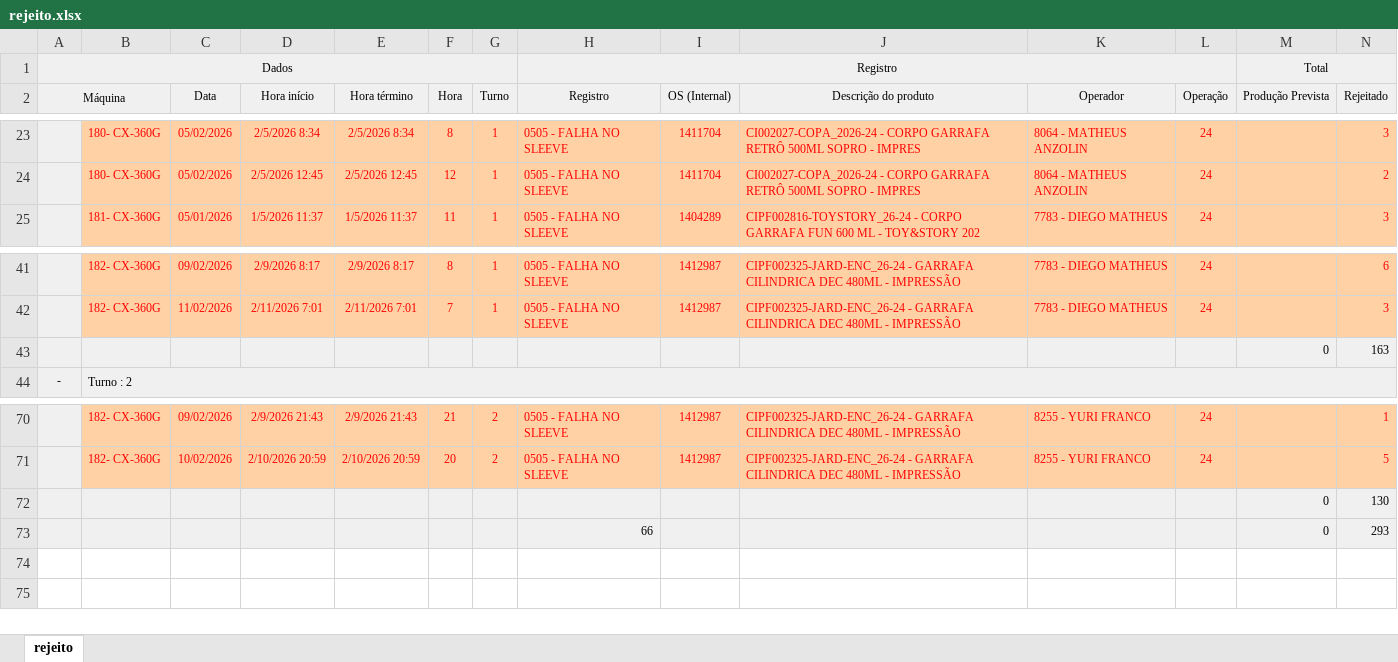
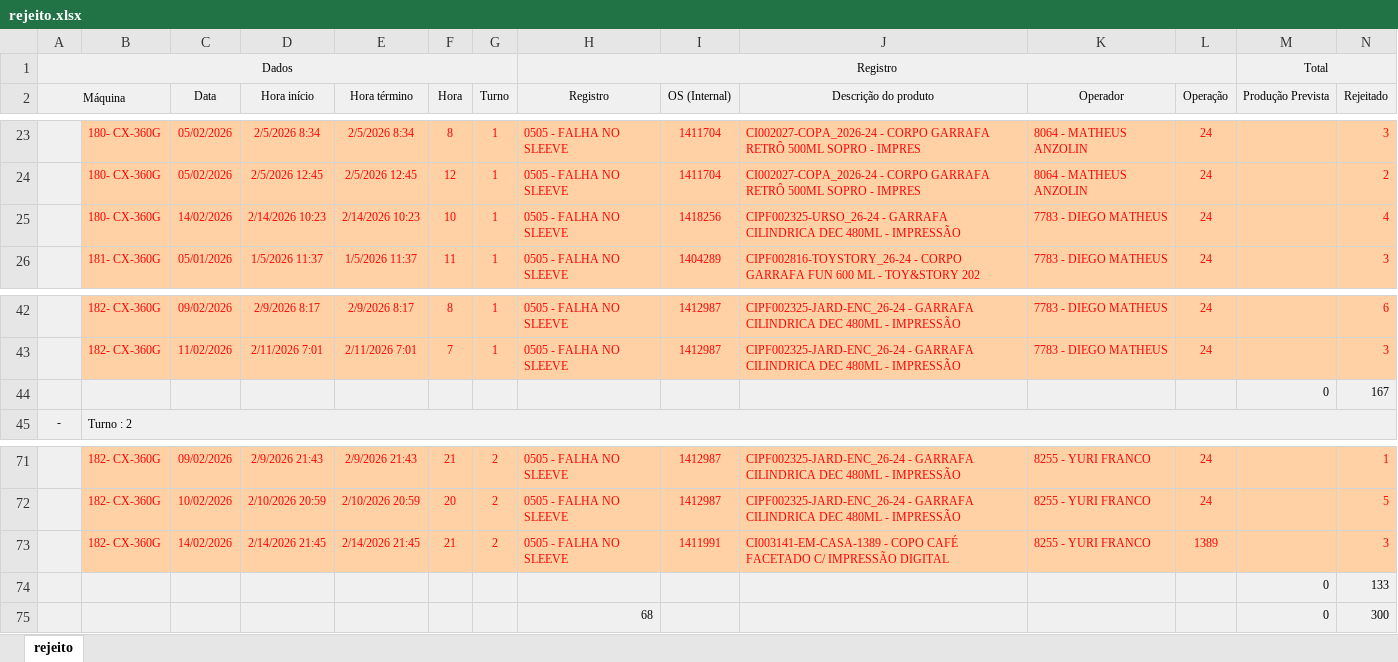
Before and after one commit to bacchirenan/PlasPrint2.0, an Excel workbook: rejeito.xlsx, sheet rejeito, drawn as a sheet; only a part is shown, gaps mark what is left out; values as stored, in another font and other column widths than the file's, no borders; removed rows and columns are numbered as before the commit, all else as after; rows hold the shown columns only; the diff names each change by its address in the sheet, - before the commit and + after, or states it on an @@ line.

```diff
--- a/rejeito.xlsx (sheet rejeito)
+++ b/rejeito.xlsx (sheet rejeito)
+row 25:  | 180- CX-360G | 14/02/2026 | 2/14/2026 10:23 | 2/14/2026 10:23 | 10 | 1 | 0505 - FALHA NO SLEEVE | 1418256 | CIPF002325-URSO_26-24 - GARRAFA CILINDRICA DEC 480ML - IMPRESSÃO | 7783 - DIEGO MATHEUS | 24 |  | 4
-row 43:  |  |  |  |  |  |  |  |  |  |  |  | 0 | 163
+row 44:  |  |  |  |  |  |  |  |  |  |  |  | 0 | 167
-row 72:  |  |  |  |  |  |  |  |  |  |  |  | 0 | 130
-row 73:  |  |  |  |  |  |  | 66 |  |  |  |  | 0 | 293
+row 73:  | 182- CX-360G | 14/02/2026 | 2/14/2026 21:45 | 2/14/2026 21:45 | 21 | 2 | 0505 - FALHA NO SLEEVE | 1411991 | CI003141-EM-CASA-1389 - COPO CAFÉ FACETADO C/ IMPRESSÃO DIGITAL | 8255 - YURI FRANCO | 1389 |  | 3
+row 74:  |  |  |  |  |  |  |  |  |  |  |  | 0 | 133
+row 75:  |  |  |  |  |  |  | 68 |  |  |  |  | 0 | 300
```
Also changed, not shown: Canudos.xlsx, oee teep.xlsx, 1 other file.
